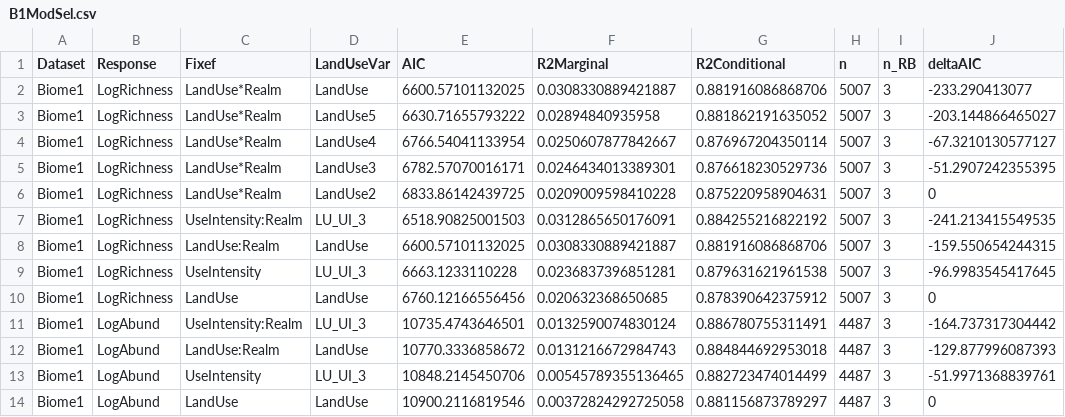
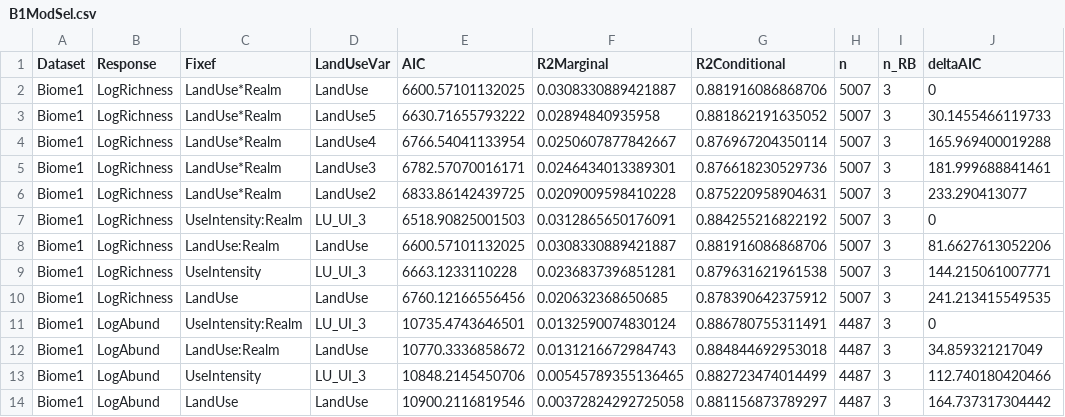
Before and after one commit to PeggyBevan/RegionalBiomes, a CSV file: output/B1ModSel.csv, drawn as a sheet.

```diff
--- a/output/B1ModSel.csv
+++ b/output/B1ModSel.csv
@@ -1,14 +1,14 @@
 "Dataset","Response","Fixef","LandUseVar","AIC","R2Marginal","R2Conditional","n","n_RB","deltaAIC"
-"Biome1","LogRichness","LandUse*Realm","LandUse",6600.57101132025,0.0308330889421887,0.881916086868706,5007,3,-233.290413077
-"Biome1","LogRichness","LandUse*Realm","LandUse5",6630.71655793222,0.02894840935958,0.881862191635052,5007,3,-203.144866465027
-"Biome1","LogRichness","LandUse*Realm","LandUse4",6766.54041133954,0.0250607877842667,0.876967204350114,5007,3,-67.3210130577127
-"Biome1","LogRichness","LandUse*Realm","LandUse3",6782.57070016171,0.0246434013389301,0.876618230529736,5007,3,-51.2907242355395
-"Biome1","LogRichness","LandUse*Realm","LandUse2",6833.86142439725,0.0209009598410228,0.875220958904631,5007,3,0
-"Biome1","LogRichness","UseIntensity:Realm","LU_UI_3",6518.90825001503,0.0312865650176091,0.884255216822192,5007,3,-241.213415549535
-"Biome1","LogRichness","LandUse:Realm","LandUse",6600.57101132025,0.0308330889421887,0.881916086868706,5007,3,-159.550654244315
-"Biome1","LogRichness","UseIntensity","LU_UI_3",6663.1233110228,0.0236837396851281,0.879631621961538,5007,3,-96.9983545417645
-"Biome1","LogRichness","LandUse","LandUse",6760.12166556456,0.020632368650685,0.878390642375912,5007,3,0
-"Biome1","LogAbund","UseIntensity:Realm","LU_UI_3",10735.4743646501,0.0132590074830124,0.886780755311491,4487,3,-164.737317304442
-"Biome1","LogAbund","LandUse:Realm","LandUse",10770.3336858672,0.0131216672984743,0.884844692953018,4487,3,-129.877996087393
-"Biome1","LogAbund","UseIntensity","LU_UI_3",10848.2145450706,0.00545789355136465,0.882723474014499,4487,3,-51.9971368839761
-"Biome1","LogAbund","LandUse","LandUse",10900.2116819546,0.00372824292725058,0.881156873789297,4487,3,0
+"Biome1","LogRichness","LandUse*Realm","LandUse",6600.57101132025,0.0308330889421887,0.881916086868706,5007,3,0
+"Biome1","LogRichness","LandUse*Realm","LandUse5",6630.71655793222,0.02894840935958,0.881862191635052,5007,3,30.1455466119733
+"Biome1","LogRichness","LandUse*Realm","LandUse4",6766.54041133954,0.0250607877842667,0.876967204350114,5007,3,165.969400019288
+"Biome1","LogRichness","LandUse*Realm","LandUse3",6782.57070016171,0.0246434013389301,0.876618230529736,5007,3,181.999688841461
+"Biome1","LogRichness","LandUse*Realm","LandUse2",6833.86142439725,0.0209009598410228,0.875220958904631,5007,3,233.290413077
+"Biome1","LogRichness","UseIntensity:Realm","LU_UI_3",6518.90825001503,0.0312865650176091,0.884255216822192,5007,3,0
+"Biome1","LogRichness","LandUse:Realm","LandUse",6600.57101132025,0.0308330889421887,0.881916086868706,5007,3,81.6627613052206
+"Biome1","LogRichness","UseIntensity","LU_UI_3",6663.1233110228,0.0236837396851281,0.879631621961538,5007,3,144.215061007771
+"Biome1","LogRichness","LandUse","LandUse",6760.12166556456,0.020632368650685,0.878390642375912,5007,3,241.213415549535
+"Biome1","LogAbund","UseIntensity:Realm","LU_UI_3",10735.4743646501,0.0132590074830124,0.886780755311491,4487,3,0
+"Biome1","LogAbund","LandUse:Realm","LandUse",10770.3336858672,0.0131216672984743,0.884844692953018,4487,3,34.859321217049
+"Biome1","LogAbund","UseIntensity","LU_UI_3",10848.2145450706,0.00545789355136465,0.882723474014499,4487,3,112.740180420466
+"Biome1","LogAbund","LandUse","LandUse",10900.2116819546,0.00372824292725058,0.881156873789297,4487,3,164.737317304442
```
Also changed, not shown: output/B4ModSel.csv, output/B7ModSel.csv, 14 other files.
